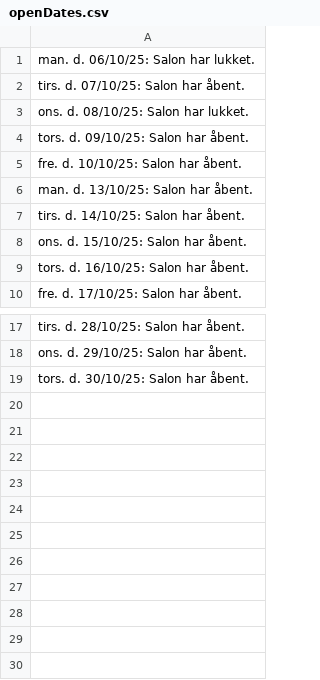
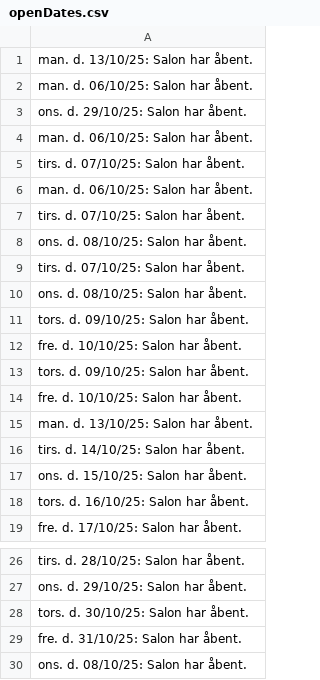
Before and after one commit to lindkvst/Gr2-Obligatorisk-Opgave, a CSV file: openDates.csv, drawn as a sheet; only a part is shown, gaps mark what is left out.

Commit message:
Rettet BlockDates()

```diff
--- a/openDates.csv
+++ b/openDates.csv
@@ -1,4 +1,13 @@
-man. d. 06/10/25: Salon har lukket.
+man. d. 13/10/25: Salon har åbent.
+man. d. 06/10/25: Salon har åbent.
+ons. d. 29/10/25: Salon har åbent.
+man. d. 06/10/25: Salon har åbent.
 tirs. d. 07/10/25: Salon har åbent.
-ons. d. 08/10/25: Salon har lukket.
+man. d. 06/10/25: Salon har åbent.
+tirs. d. 07/10/25: Salon har åbent.
+ons. d. 08/10/25: Salon har åbent.
+tirs. d. 07/10/25: Salon har åbent.
+ons. d. 08/10/25: Salon har åbent.
+tors. d. 09/10/25: Salon har åbent.
+fre. d. 10/10/25: Salon har åbent.
 tors. d. 09/10/25: Salon har åbent.
@@ -19 +28,3 @@ ons. d. 29/10/25: Salon har åbent.
 tors. d. 30/10/25: Salon har åbent.
+fre. d. 31/10/25: Salon har åbent.
+ons. d. 08/10/25: Salon har åbent.
```
Also changed, not shown: 1 other file.
